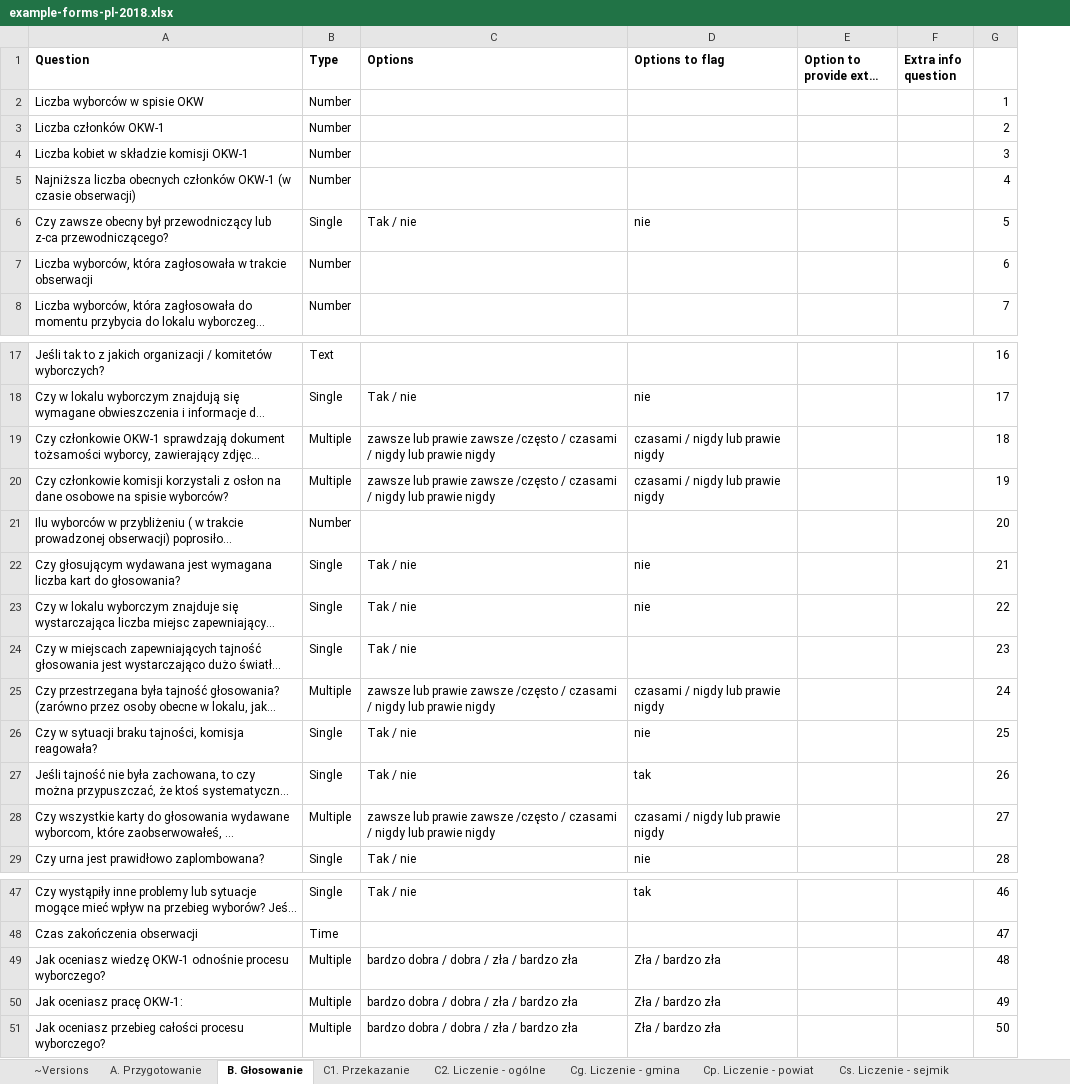
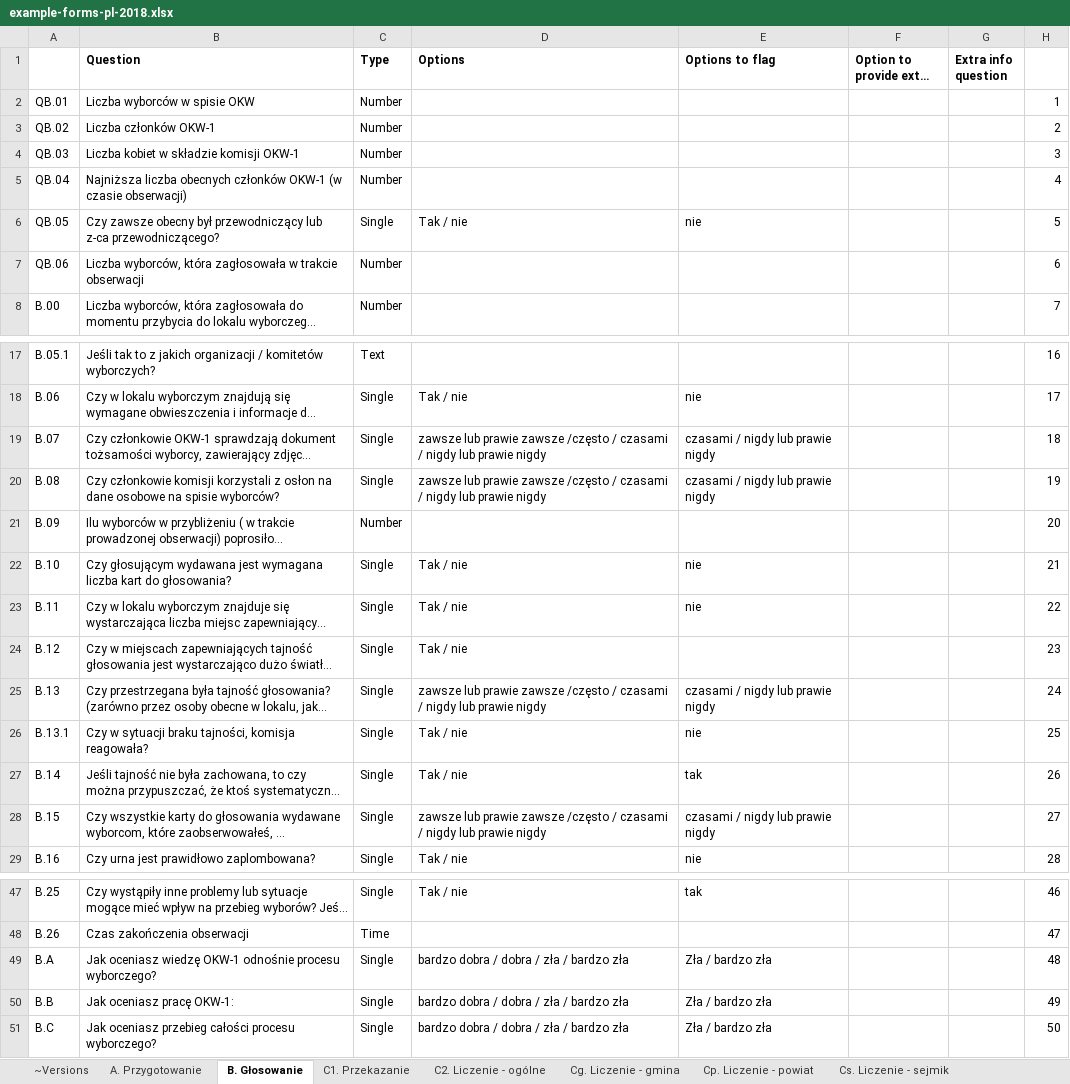
Before and after one commit to epforgpl/monitorizare-vot, an Excel workbook: forms-import/example-forms-pl-2018.xlsx, sheet B. Głosowanie, drawn as a sheet; only a part is shown, gaps mark what is left out; long unchanged cells end in …; values as stored, in another font and other column widths than the file's, no borders; charts and pictures not drawn; addresses are those after the commit; the diff covers the shown part only; the diff names each change by its address in the sheet, - before the commit and + after, or states it on an @@ line.

```diff
--- a/forms-import/example-forms-pl-2018.xlsx (sheet B. Głosowanie)
+++ b/forms-import/example-forms-pl-2018.xlsx (sheet B. Głosowanie)
+column A, rows 2-8: QB.01 | QB.02 | QB.03 | QB.04 | QB.05 | QB.06 | B.00; rows 17-29: B.05.1 | B.06 | B.07 | B.08 | B.09 | B.10 | B.11 | B.12 | B.13 | B.13.1 | B.14 | B.15 | B.16; rows 47-51: B.25 | B.26 | B.A | B.B | B.C
-C19:C20 (Type): Multiple
+C19:C20 (Type): Single
-C25 (Type): Multiple
+C25 (Type): Single
-C28 (Type): Multiple
+C28 (Type): Single
-C49:C51 (Type): Multiple
+C49:C51 (Type): Single
```
Also changed, not shown: 1 edited cell elsewhere in this sheet, sheet A. Przygotowanie, sheet D. Tabulacja, sheet C1. Przekazanie, sheet Cg. Liczenie - gmina, sheet Cp. Liczenie - powiat, sheet Cs. Liczenie - sejmik, 3 more sheets, formulas that keep their value, charts or pictures, 2 other files.
